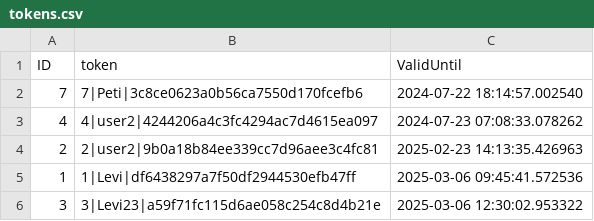
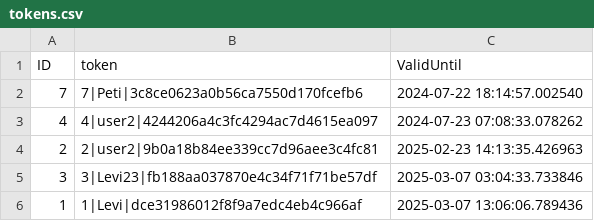
Before and after one commit to Levvi07/Webmanager, a CSV file: data/tokens.csv, drawn as a sheet.

```diff
--- a/data/tokens.csv
+++ b/data/tokens.csv
@@ -4,3 +4,3 @@ ID,token,ValidUntil
 2,2|user2|9b0a18b84ee339cc7d96aee3c4fc81,2025-02-23 14:13:35.426963
-1,1|Levi|df6438297a7f50df2944530efb47ff,2025-03-06 09:45:41.572536
-3,3|Levi23|a59f71fc115d6ae058c254c8d4b21e,2025-03-06 12:30:02.953322
+3,3|Levi23|fb188aa037870e4c34f71f71be57df,2025-03-07 03:04:33.733846
+1,1|Levi|dce31986012f8f9a7edc4eb4c966af,2025-03-07 13:06:06.789436
```
Also changed, not shown: 11 other files.
